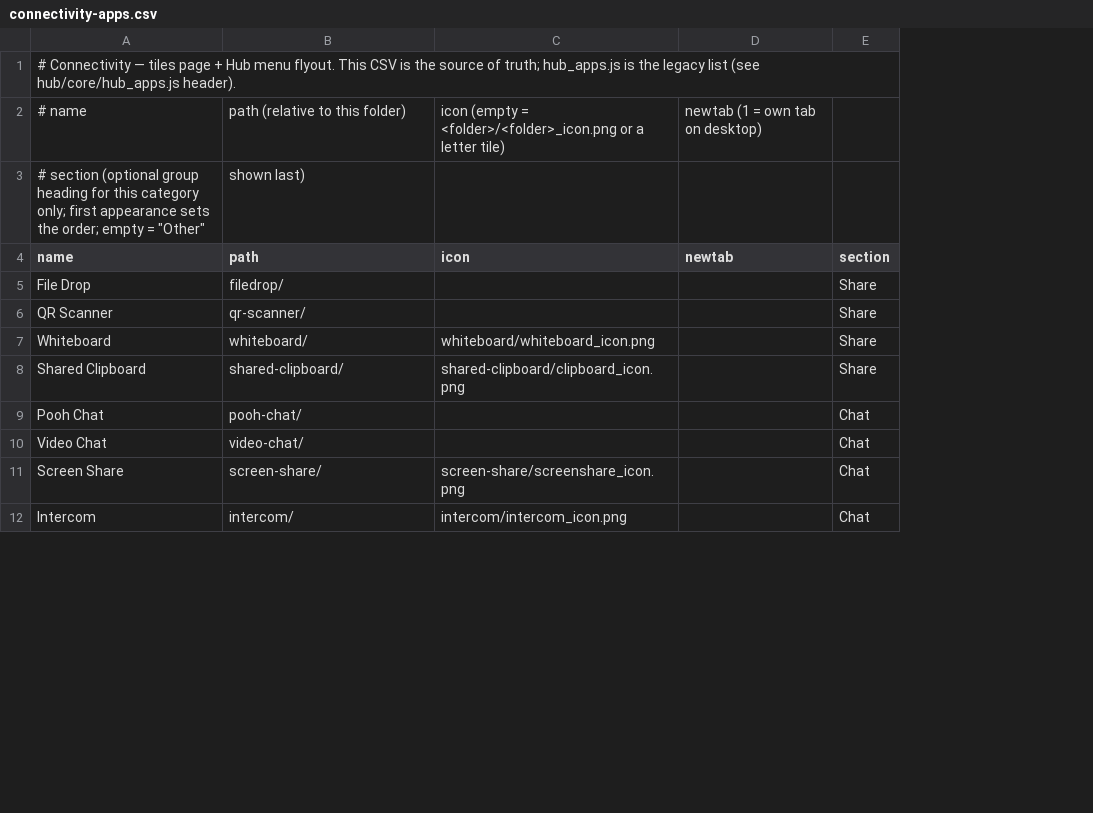
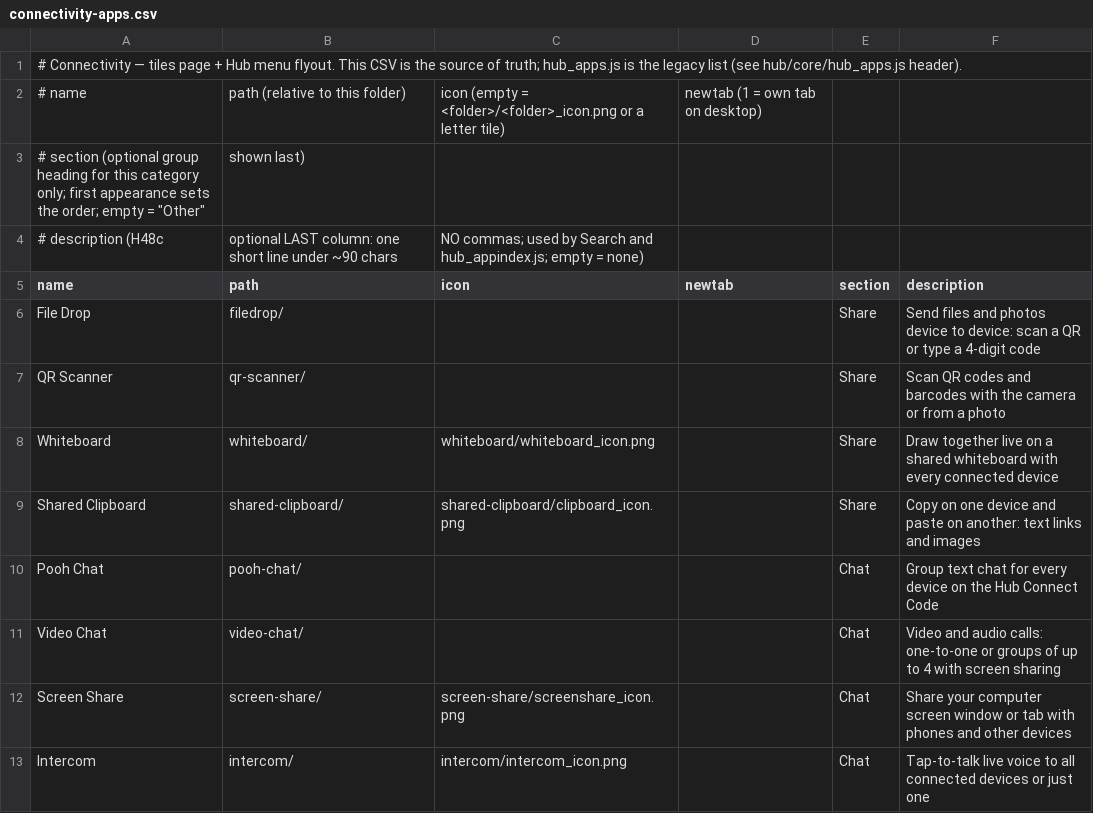
Before and after one commit to jor-teron/sites, a CSV file: apps/connectivity/connectivity-apps.csv, drawn as a sheet; only a part is shown; addresses are those after the commit; the diff names each change by its address in the sheet, - before the commit and + after, or states it on an @@ line.

```diff
--- a/apps/connectivity/connectivity-apps.csv
+++ b/apps/connectivity/connectivity-apps.csv
+column F (description), rows 6-13: Send files and photos device to device: scan a QR or type a 4-digit code | Scan QR codes and barcodes with the camera or from a photo | Draw together live on a shared whiteboard with every connected device | Copy on one device and paste on another: text links and images | Group text chat for every device on the Hub Connect Code | Video and audio calls: one-to-one or groups of up to 4 with screen sharing | Share your computer screen window or tab with phones and other devices | Tap-to-talk live voice to all connected devices or just one
+row 4: # description (H48c | optional LAST column: one short line under ~90 chars | NO commas; used by Search and hub_appindex.js; empty = none)
```
Also changed, not shown: apps/favorite/favorite-apps.csv, apps/lab/lab-apps.csv, 5 other files.
